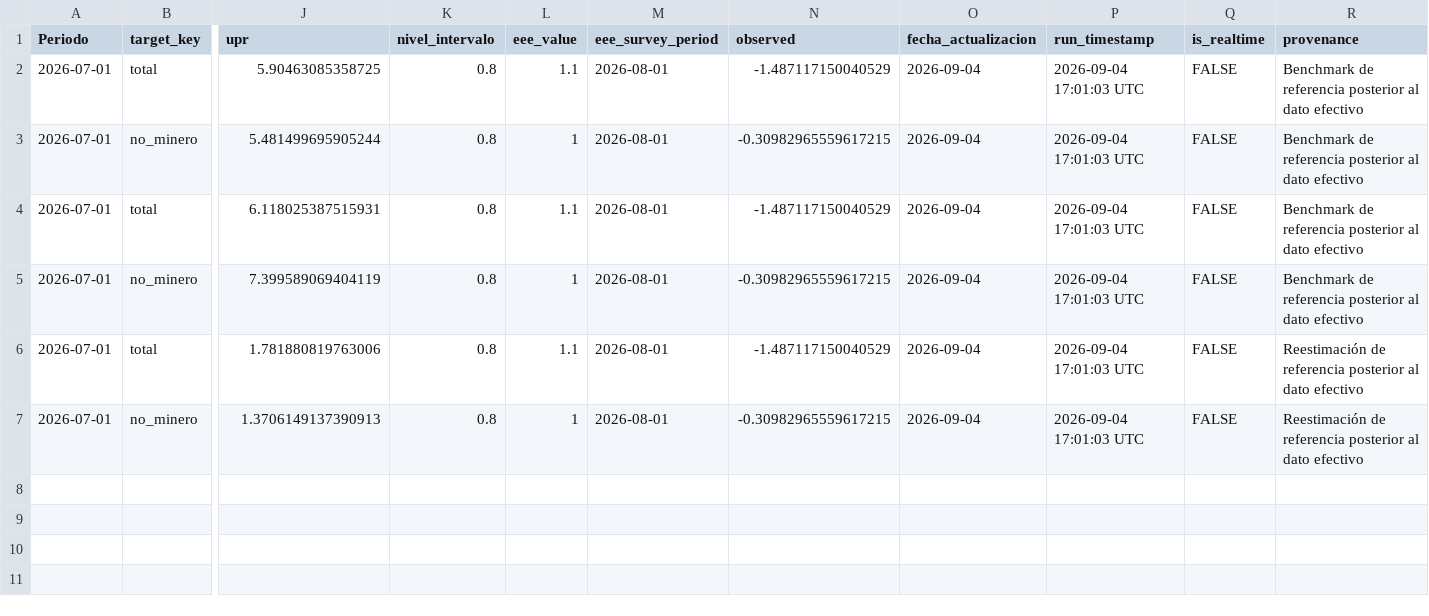
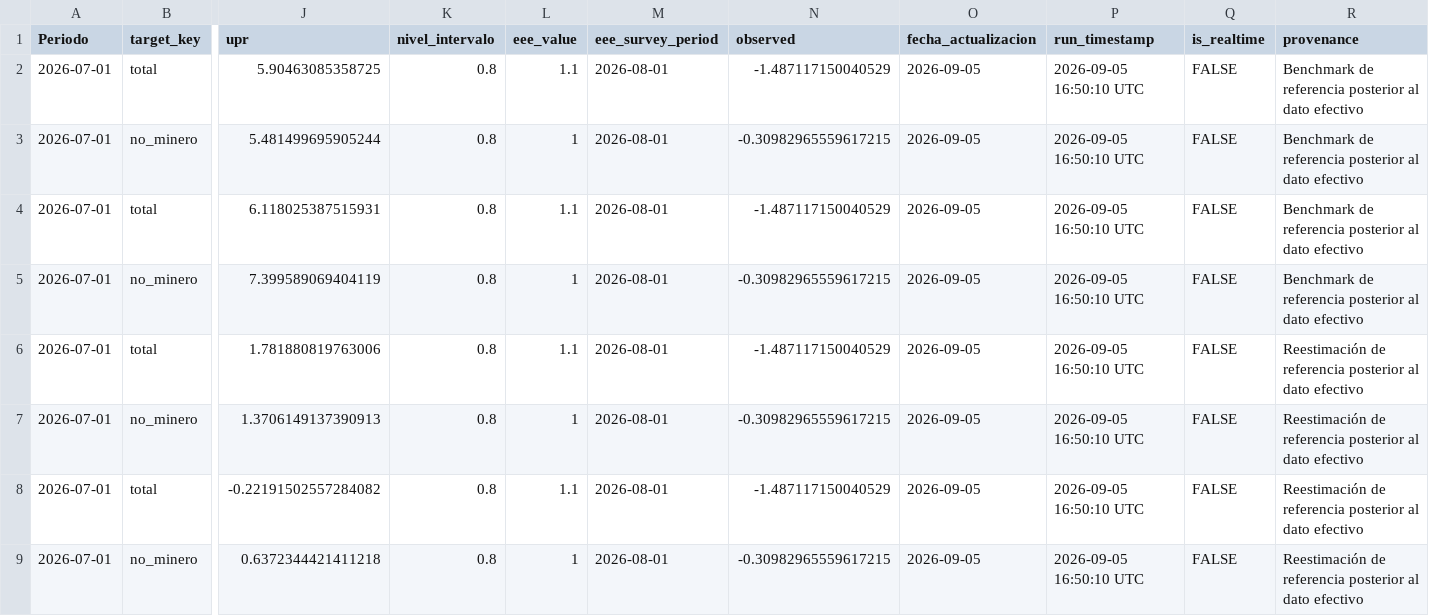
Before and after one commit to BUMBLI99/Economics, a CSV file: data/processed/imacec_nowcast_summary.csv, drawn as a sheet; only a part is shown, gaps mark what is left out; rows hold the shown columns only; the diff names each change by its address in the sheet, - before the commit and + after, or states it on an @@ line.

```diff
--- a/data/processed/imacec_nowcast_summary.csv
+++ b/data/processed/imacec_nowcast_summary.csv
-O2:O7 (fecha_actualizacion): 2026-09-04
+O2:O7 (fecha_actualizacion): 2026-09-05
-P2:P7 (run_timestamp): 2026-09-04 17:01:03 UTC
+P2:P7 (run_timestamp): 2026-09-05 16:50:10 UTC
+row 8: 2026-07-01 | total | -0.22191502557284082 | 0.8 | 1.1 | 2026-08-01 | -1.487117150040529 | 2026-09-05 | 2026-09-05 16:50:10 UTC | FALSE | Reestimación de referencia posterior al dato efectivo
+row 9: 2026-07-01 | no_minero | 0.6372344421411218 | 0.8 | 1 | 2026-08-01 | -0.30982965559617215 | 2026-09-05 | 2026-09-05 16:50:10 UTC | FALSE | Reestimación de referencia posterior al dato efectivo
```
Also changed, not shown: data/processed/imacec_projection.csv, data/processed/imacec_projection_all_models.csv, 53 other files.
